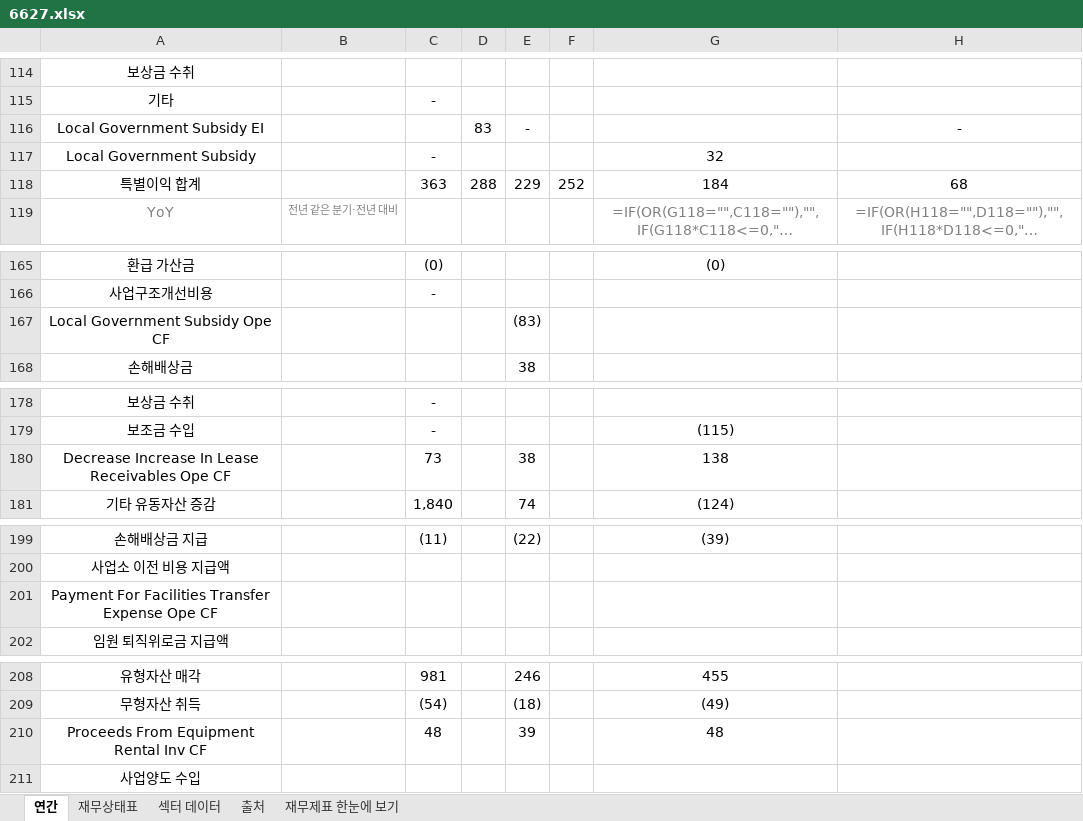
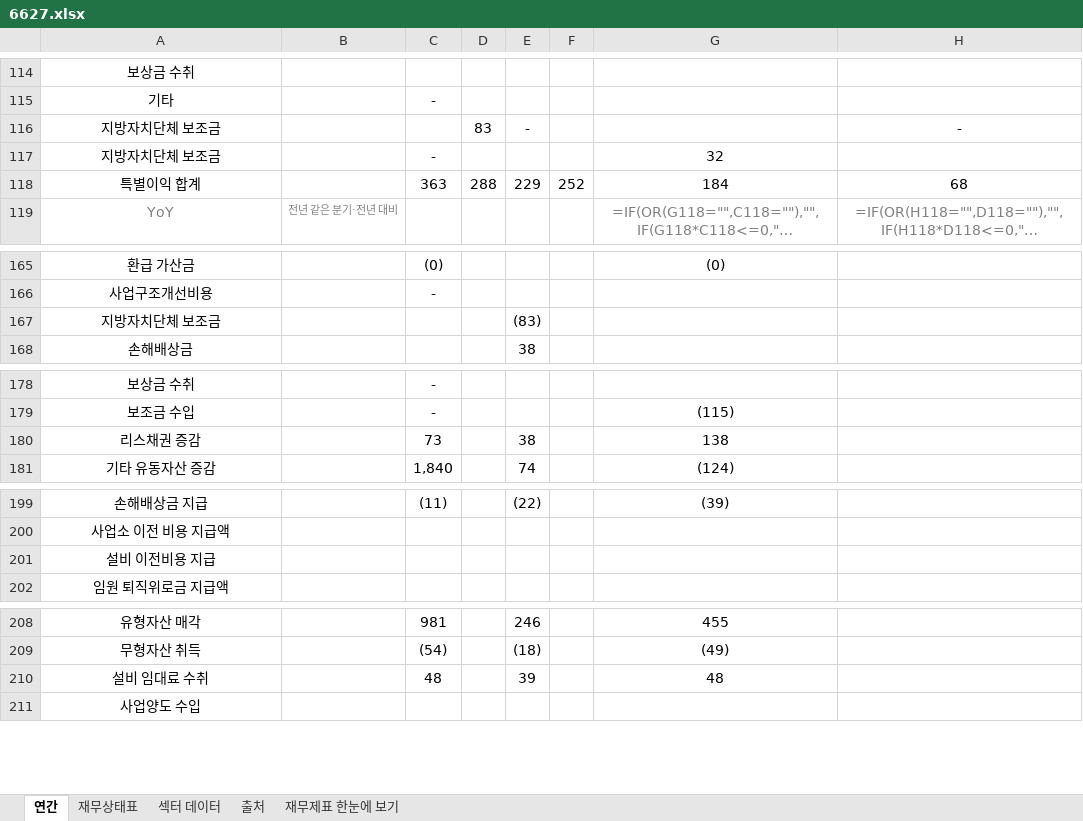
Before and after one commit to minwook1011/earnings-screener, an Excel workbook: docs/data/jp/xlsx/6627.xlsx, sheet 연간, drawn as a sheet; only a part is shown, gaps mark what is left out; long unchanged cells end in …; values as stored, in another font and other column widths than the file's, no borders; formulas without a stored value are shown as written; the diff covers the shown part only; the diff names each change by its address in the sheet, - before the commit and + after, or states it on an @@ line.

```diff
--- a/docs/data/jp/xlsx/6627.xlsx (sheet 연간)
+++ b/docs/data/jp/xlsx/6627.xlsx (sheet 연간)
-A116: Local Government Subsidy EI
+A116: 지방자치단체 보조금
-A117: Local Government Subsidy
+A117: 지방자치단체 보조금
-A167: Local Government Subsidy Ope CF
+A167: 지방자치단체 보조금
-A180: Decrease Increase In Lease Receivables Ope CF
+A180: 리스채권 증감
-A201: Payment For Facilities Transfer Expense Ope CF
+A201: 설비 이전비용 지급
-A210: Proceeds From Equipment Rental Inv CF
+A210: 설비 임대료 수취
```
Also changed, not shown: 1 edited cell elsewhere in this sheet, sheet 재무상태표, 2 other files.
